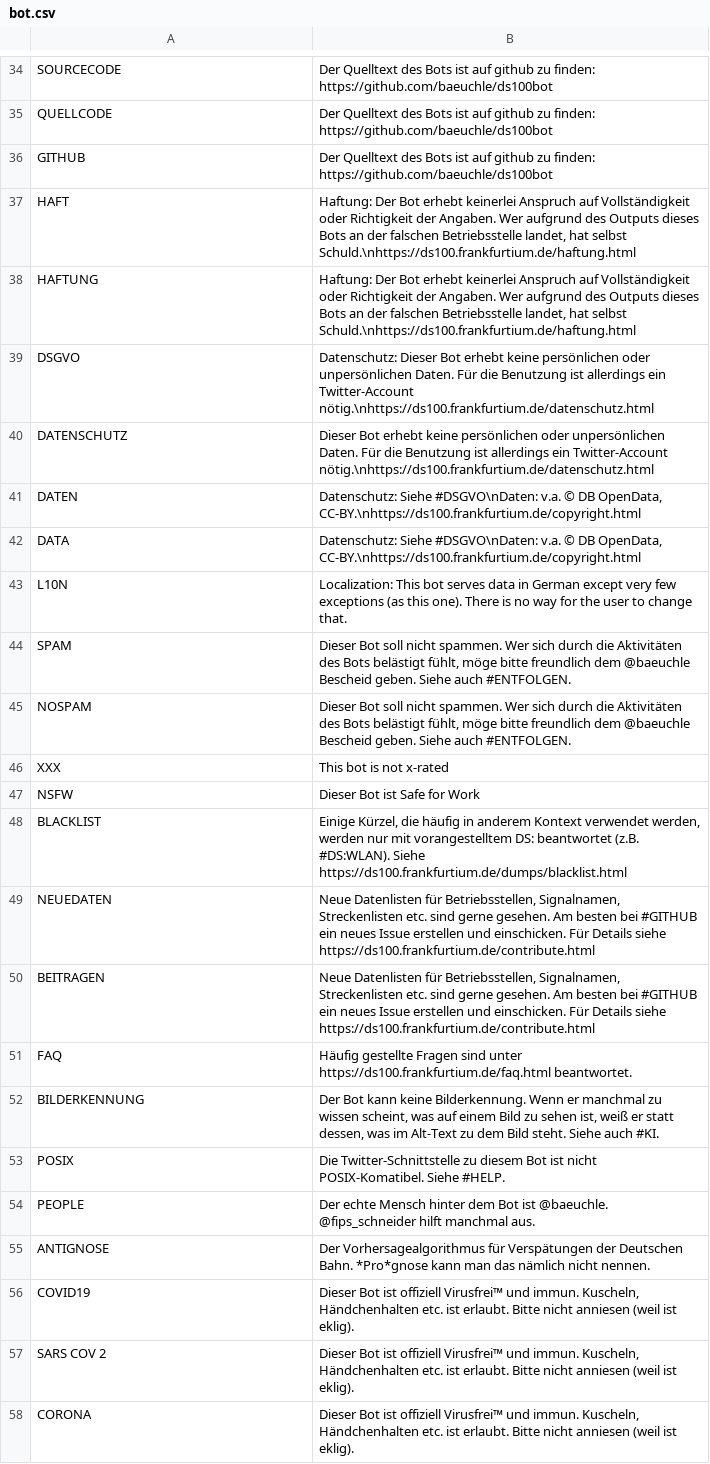
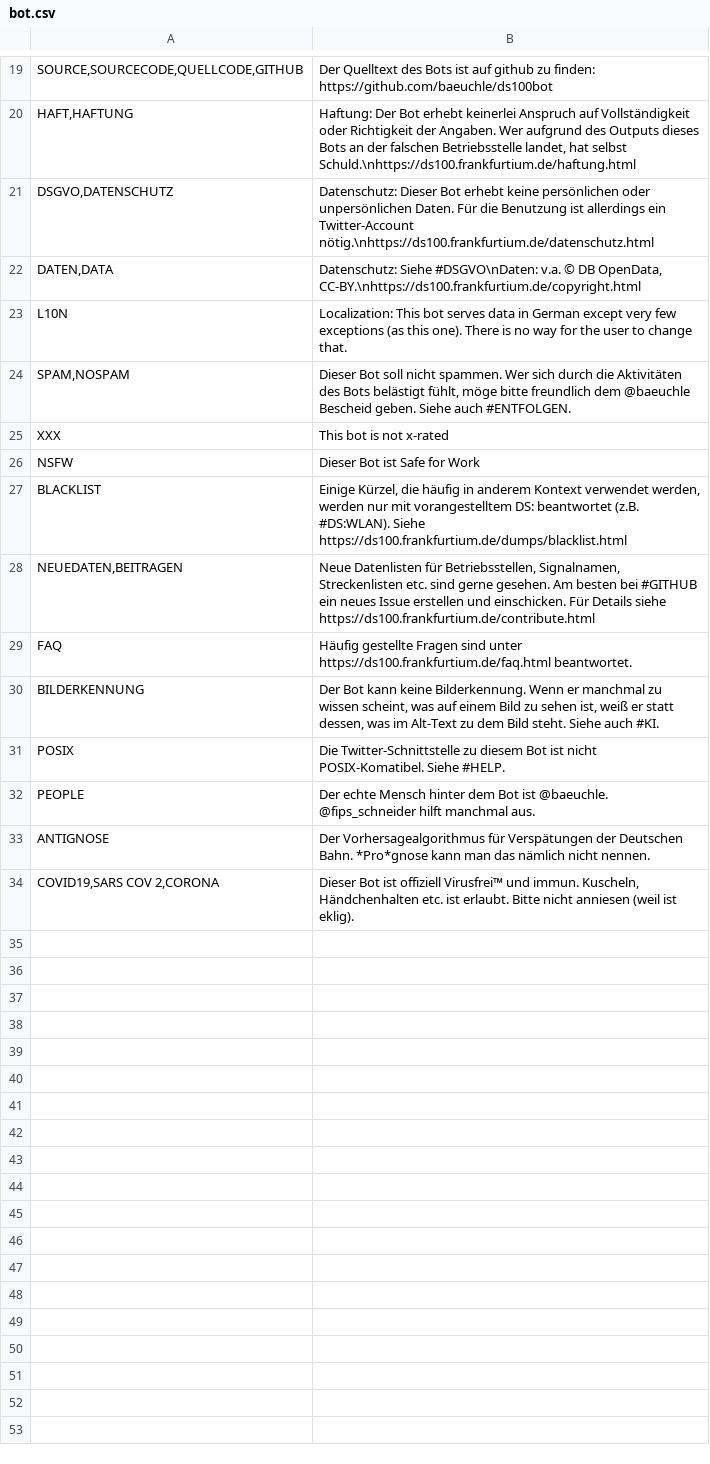
Before and after one commit to baeuchle/ds100bot, a CSV file: sources/bot.csv, drawn as a sheet; only a part is shown, gaps mark what is left out; removed rows and columns are numbered as before the commit, all else as after; the diff covers the shown part only; the diff names each change by its address in the sheet, - before the commit and + after, or states it on an @@ line.

Commit message:
DATA/CHG bot has aliases

```diff
--- a/sources/bot.csv
+++ b/sources/bot.csv
-A19: SOURCECODE
+A19: SOURCE,SOURCECODE,QUELLCODE,GITHUB
-row 35: QUELLCODE | Der Quelltext des Bots ist auf github zu finden: https://github.com/baeuchle/ds100bot
-row 36: GITHUB | Der Quelltext des Bots ist auf github zu finden: https://github.com/baeuchle/ds100bot
-row 37: HAFT | Haftung: Der Bot erhebt keinerlei Anspruch auf Vollständigkeit oder Richtigkeit der Angaben. Wer aufgrund des Outputs dieses Bots an der falschen Betriebsstelle landet, hat selbst Schuld.\nhttps://ds100.frankfurtium.de/haftung.html
-A20: HAFTUNG
+A20: HAFT,HAFTUNG
-A21: DSGVO
+A21: DSGVO,DATENSCHUTZ
-row 40: DATENSCHUTZ | Dieser Bot erhebt keine persönlichen oder unpersönlichen Daten. Für die Benutzung ist allerdings ein Twitter-Account nötig.\nhttps://ds100.frankfurtium.de/datenschutz.html
-A22: DATEN
+A22: DATEN,DATA
-row 42: DATA | Datenschutz: Siehe #DSGVO\nDaten: v.a. © DB OpenData, CC-BY.\nhttps://ds100.frankfurtium.de/copyright.html
-row 44: SPAM | Dieser Bot soll nicht spammen. Wer sich durch die Aktivitäten des Bots belästigt fühlt, möge bitte freundlich dem @baeuchle Bescheid geben. Siehe auch #ENTFOLGEN.
-A24: NOSPAM
+A24: SPAM,NOSPAM
-A28: NEUEDATEN
+A28: NEUEDATEN,BEITRAGEN
-row 50: BEITRAGEN | Neue Datenlisten für Betriebsstellen, Signalnamen, Streckenlisten etc. sind gerne gesehen. Am besten bei #GITHUB ein neues Issue erstellen und einschicken. Für Details siehe https://ds100.frankfurtium.de/contribute.html
-row 56: COVID19 | Dieser Bot ist offiziell Virusfrei™ und immun. Kuscheln, Händchenhalten etc. ist erlaubt. Bitte nicht anniesen (weil ist eklig).
-A34: SARS COV 2
+A34: COVID19,SARS COV 2,CORONA
-row 58: CORONA | Dieser Bot ist offiziell Virusfrei™ und immun. Kuscheln, Händchenhalten etc. ist erlaubt. Bitte nicht anniesen (weil ist eklig).
```
Also changed, not shown: 15 removed rows and 7 edited cells elsewhere in this file, 1 other file.
